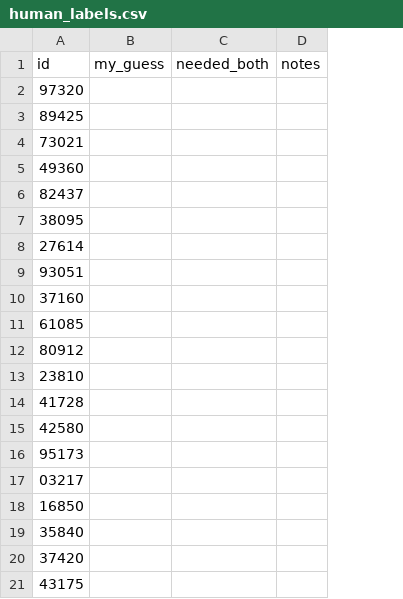
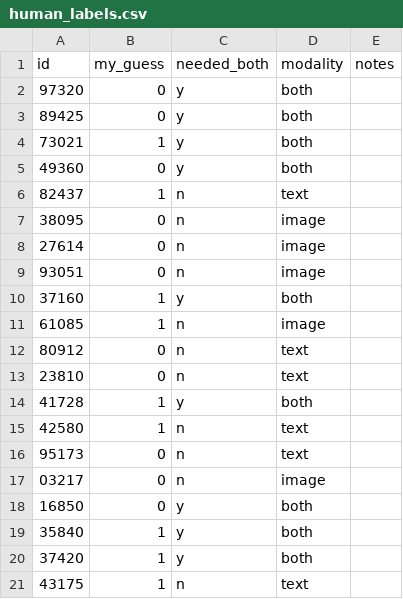
Before and after one commit to LUCIFER5671/hateful-memes, a CSV file: results/human_labels.csv, drawn as a sheet; the diff names each change by its address in the sheet, - before the commit and + after, or states it on an @@ line.

Commit message:
Part 0: human baseline

```diff
--- a/results/human_labels.csv
+++ b/results/human_labels.csv
+column D (modality), rows 2-21: both | both | both | both | text | image | image | image | both | image | text | text | both | text | text | image | both | both | both | text
-B2:B3 (my_guess): (empty)
+B2:B3 (my_guess): 0
-C2:C5 (needed_both): (empty)
+C2:C5 (needed_both): y
-B4 (my_guess): (empty)
+B4 (my_guess): 1
-B5 (my_guess): (empty)
+B5 (my_guess): 0
-B6 (my_guess): (empty)
+B6 (my_guess): 1
-C6:C9 (needed_both): (empty)
+C6:C9 (needed_both): n
-B7:B9 (my_guess): (empty)
+B7:B9 (my_guess): 0
-B10:B11 (my_guess): (empty)
+B10:B11 (my_guess): 1
-C10 (needed_both): (empty)
+C10 (needed_both): y
-C11:C13 (needed_both): (empty)
+C11:C13 (needed_both): n
-B12:B13 (my_guess): (empty)
+B12:B13 (my_guess): 0
-B14:B15 (my_guess): (empty)
+B14:B15 (my_guess): 1
-C14 (needed_both): (empty)
+C14 (needed_both): y
-C15:C17 (needed_both): (empty)
+C15:C17 (needed_both): n
-B16:B18 (my_guess): (empty)
+B16:B18 (my_guess): 0
-C18:C20 (needed_both): (empty)
+C18:C20 (needed_both): y
-B19:B21 (my_guess): (empty)
+B19:B21 (my_guess): 1
-C21 (needed_both): (empty)
+C21 (needed_both): n
```
Also changed, not shown: 3 other files.
